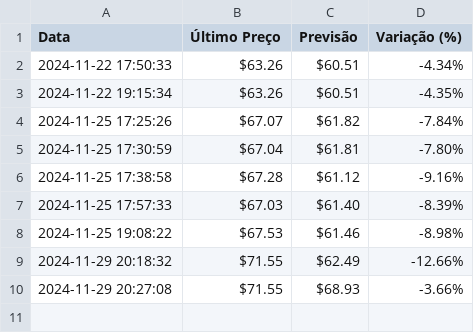
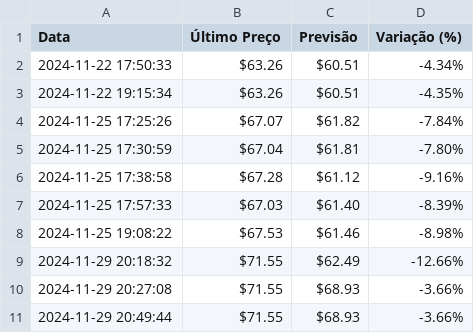
Before and after one commit to cleberdevs/lstm-previsao-fechamento-acoes, a CSV file: historico_previsoes.csv, drawn as a sheet; the diff names each change by its address in the sheet, - before the commit and + after, or states it on an @@ line.

Commit message:
atual. resultado

```diff
--- a/historico_previsoes.csv
+++ b/historico_previsoes.csv
+row 11: 2024-11-29 20:49:44 | $71.55 | $68.93 | -3.66%
```
